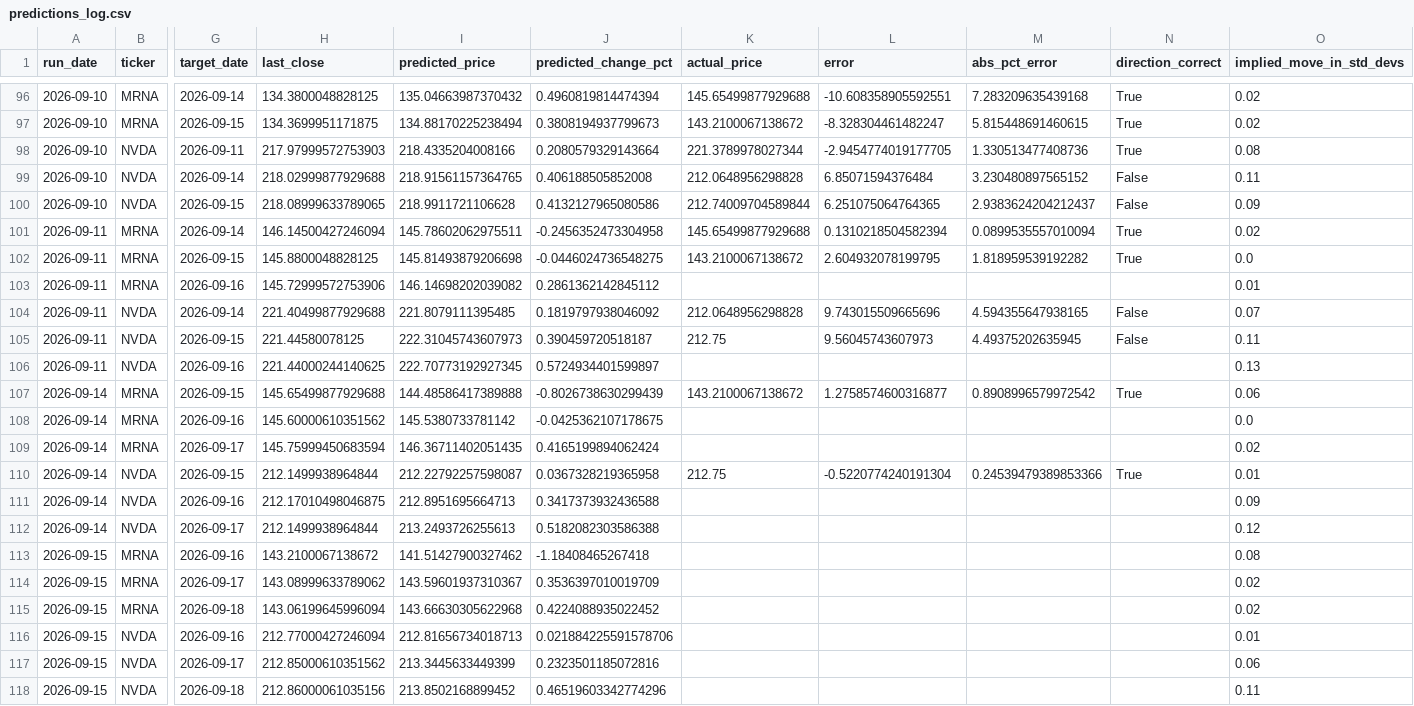
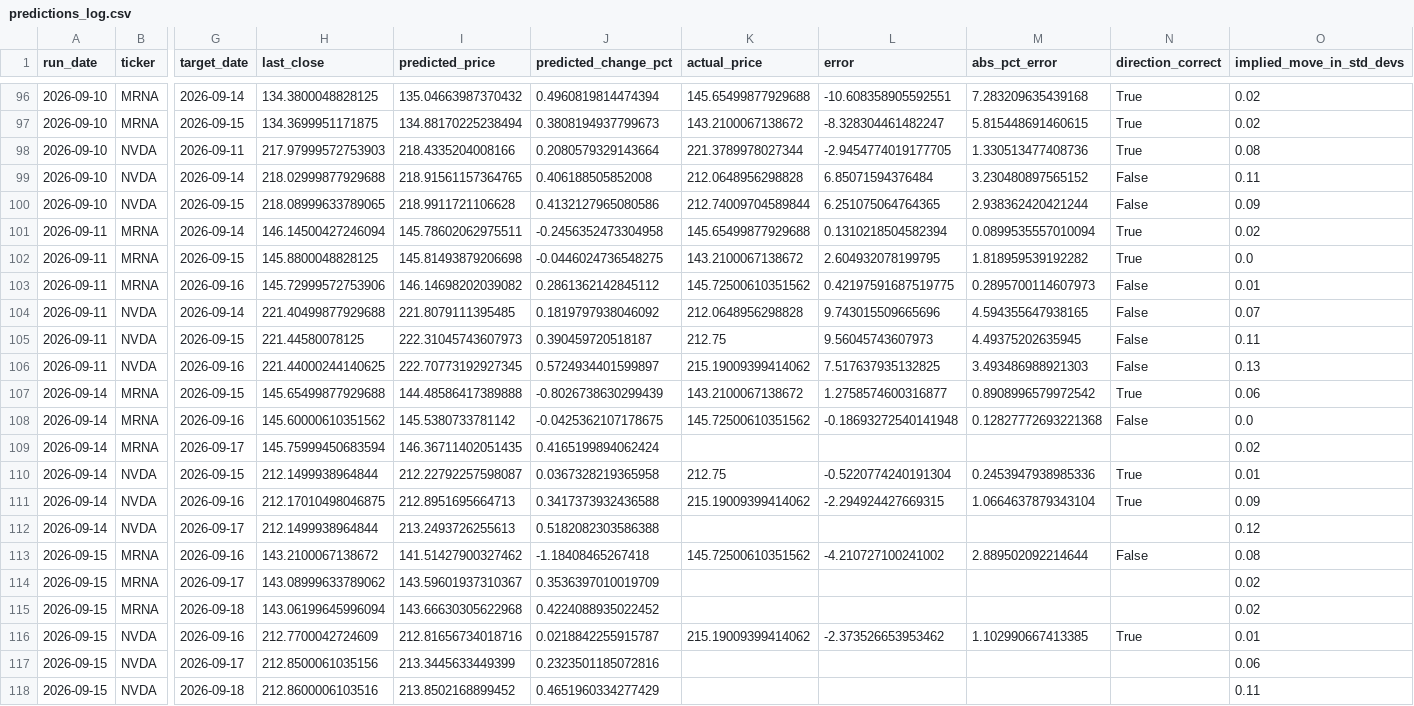
Before and after one commit to kandokmaithong8/stock-toolkit, a CSV file: predictions_log.csv, drawn as a sheet; only a part is shown, gaps mark what is left out; the diff covers the shown part only; the diff names each change by its address in the sheet, - before the commit and + after, or states it on an @@ line.

```diff
--- a/predictions_log.csv
+++ b/predictions_log.csv
-M100 (abs_pct_error): 2.9383624204212437
+M100 (abs_pct_error): 2.938362420421244
-K103 (actual_price): (empty)
+K103 (actual_price): 145.72500610351562
-L103 (error): (empty)
+L103 (error): 0.42197591687519775
-M103 (abs_pct_error): (empty)
+M103 (abs_pct_error): 0.2895700114607973
-N103 (direction_correct): (empty)
+N103 (direction_correct): False
-K106 (actual_price): (empty)
+K106 (actual_price): 215.19009399414062
-L106 (error): (empty)
+L106 (error): 7.517637935132825
-M106 (abs_pct_error): (empty)
+M106 (abs_pct_error): 3.493486988921303
-N106 (direction_correct): (empty)
+N106 (direction_correct): False
-K108 (actual_price): (empty)
+K108 (actual_price): 145.72500610351562
-L108 (error): (empty)
+L108 (error): -0.18693272540141948
-M108 (abs_pct_error): (empty)
+M108 (abs_pct_error): 0.12827772693221368
-N108 (direction_correct): (empty)
+N108 (direction_correct): False
-M110 (abs_pct_error): 0.24539479389853366
+M110 (abs_pct_error): 0.2453947938985336
-K111 (actual_price): (empty)
+K111 (actual_price): 215.19009399414062
-L111 (error): (empty)
+L111 (error): -2.294924427669315
-M111 (abs_pct_error): (empty)
+M111 (abs_pct_error): 1.0664637879343104
-N111 (direction_correct): (empty)
+N111 (direction_correct): True
-K113 (actual_price): (empty)
+K113 (actual_price): 145.72500610351562
-L113 (error): (empty)
+L113 (error): -4.210727100241002
-M113 (abs_pct_error): (empty)
+M113 (abs_pct_error): 2.889502092214644
-N113 (direction_correct): (empty)
+N113 (direction_correct): False
-H116 (last_close): 212.77000427246094
+H116 (last_close): 212.7700042724609
-I116 (predicted_price): 212.81656734018713
+I116 (predicted_price): 212.81656734018716
-J116 (predicted_change_pct): 0.021884225591578706
+J116 (predicted_change_pct): 0.0218842255915787
-K116 (actual_price): (empty)
+K116 (actual_price): 215.19009399414062
-L116 (error): (empty)
+L116 (error): -2.373526653953462
-M116 (abs_pct_error): (empty)
+M116 (abs_pct_error): 1.102990667413385
-N116 (direction_correct): (empty)
+N116 (direction_correct): True
-H117 (last_close): 212.85000610351562
+H117 (last_close): 212.8500061035156
-H118 (last_close): 212.86000061035156
+H118 (last_close): 212.8600006103516
-J118 (predicted_change_pct): 0.46519603342774296
+J118 (predicted_change_pct): 0.4651960334277429
```
Also changed, not shown: 6 added rows elsewhere in this file.
